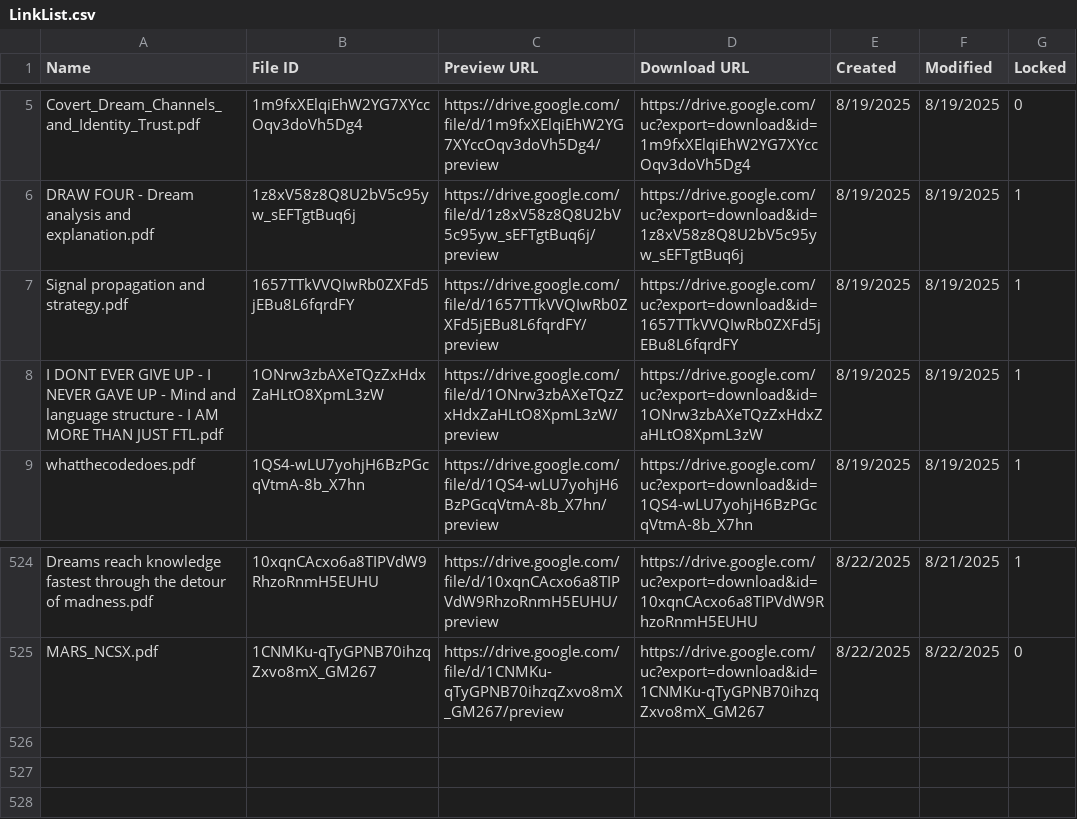
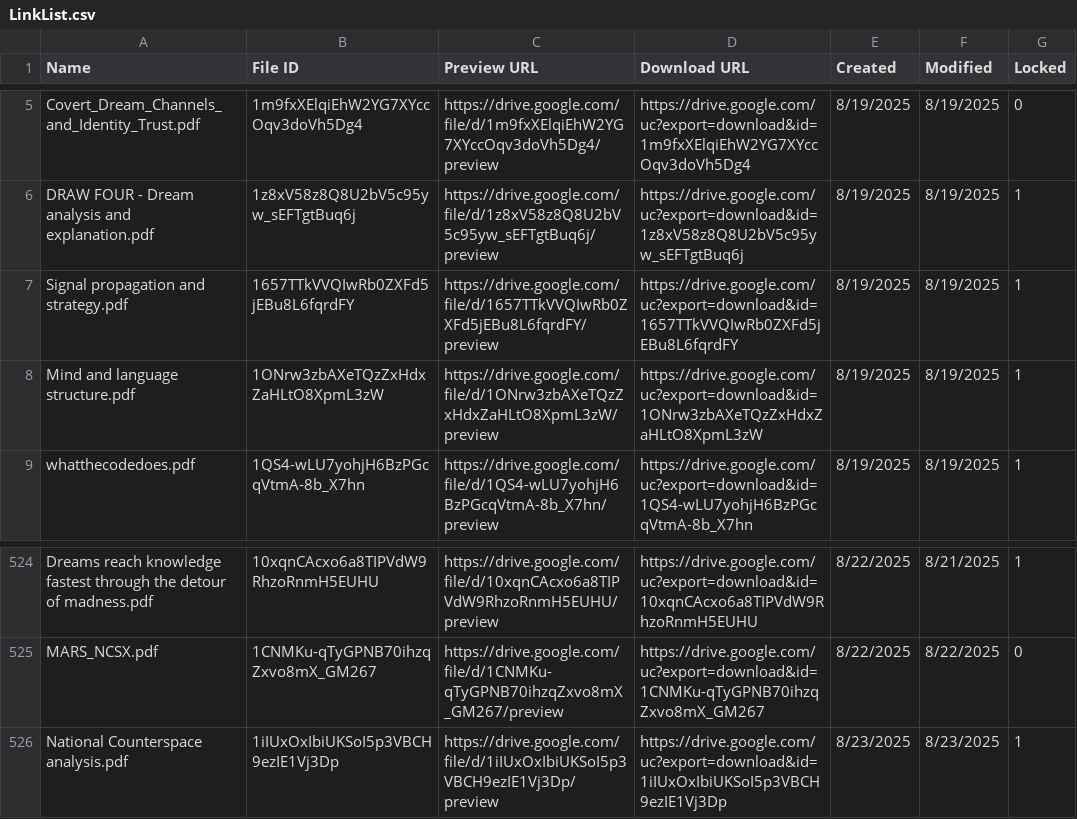
Before and after one commit to Faerwald/Ideas, a CSV file: LinkList.csv, drawn as a sheet; only a part is shown, gaps mark what is left out.

Commit message:
Add files via upload

```diff
--- a/LinkList.csv
+++ b/LinkList.csv
@@ -7,3 +7,3 @@ DRAW FOUR - Dream analysis and explanation.pdf,1z8xV58z8Q8U2bV5c95yw_sEFTgtBuq6j
 Signal propagation and strategy.pdf,1657TTkVVQIwRb0ZXFd5jEBu8L6fqrdFY,https://drive.google.com/file/d/1657TTkVVQIwRb0ZXFd5jEBu8L6fqrdFY/preview,https://drive.google.com/uc?export=download&id=1657TTkVVQIwRb0ZXFd5jEBu8L6fqrdFY,8/19/2025,8/19/2025,1
-I DONT EVER GIVE UP - I NEVER GAVE UP - Mind and language structure - I AM MORE THAN JUST FTL.pdf,1ONrw3zbAXeTQzZxHdxZaHLtO8XpmL3zW,https://drive.google.com/file/d/1ONrw3zbAXeTQzZxHdxZaHLtO8XpmL3zW/preview,https://drive.google.com/uc?export=download&id=1ONrw3zbAXeTQzZxHdxZaHLtO8XpmL3zW,8/19/2025,8/19/2025,1
+Mind and language structure.pdf,1ONrw3zbAXeTQzZxHdxZaHLtO8XpmL3zW,https://drive.google.com/file/d/1ONrw3zbAXeTQzZxHdxZaHLtO8XpmL3zW/preview,https://drive.google.com/uc?export=download&id=1ONrw3zbAXeTQzZxHdxZaHLtO8XpmL3zW,8/19/2025,8/19/2025,1
 whatthecodedoes.pdf,1QS4-wLU7yohjH6BzPGcqVtmA-8b_X7hn,https://drive.google.com/file/d/1QS4-wLU7yohjH6BzPGcqVtmA-8b_X7hn/preview,https://drive.google.com/uc?export=download&id=1QS4-wLU7yohjH6BzPGcqVtmA-8b_X7hn,8/19/2025,8/19/2025,1
@@ -525 +525,2 @@ Dreams reach knowledge fastest through the detour of madness.pdf,10xqnCAcxo6a8TI
 MARS_NCSX.pdf,1CNMKu-qTyGPNB70ihzqZxvo8mX_GM267,https://drive.google.com/file/d/1CNMKu-qTyGPNB70ihzqZxvo8mX_GM267/preview,https://drive.google.com/uc?export=download&id=1CNMKu-qTyGPNB70ihzqZxvo8mX_GM267,8/22/2025,8/22/2025,0
+National Counterspace analysis.pdf,1iIUxOxIbiUKSoI5p3VBCH9ezIE1Vj3Dp,https://drive.google.com/file/d/1iIUxOxIbiUKSoI5p3VBCH9ezIE1Vj3Dp/preview,https://drive.google.com/uc?export=download&id=1iIUxOxIbiUKSoI5p3VBCH9ezIE1Vj3Dp,8/23/2025,8/23/2025,1
```
